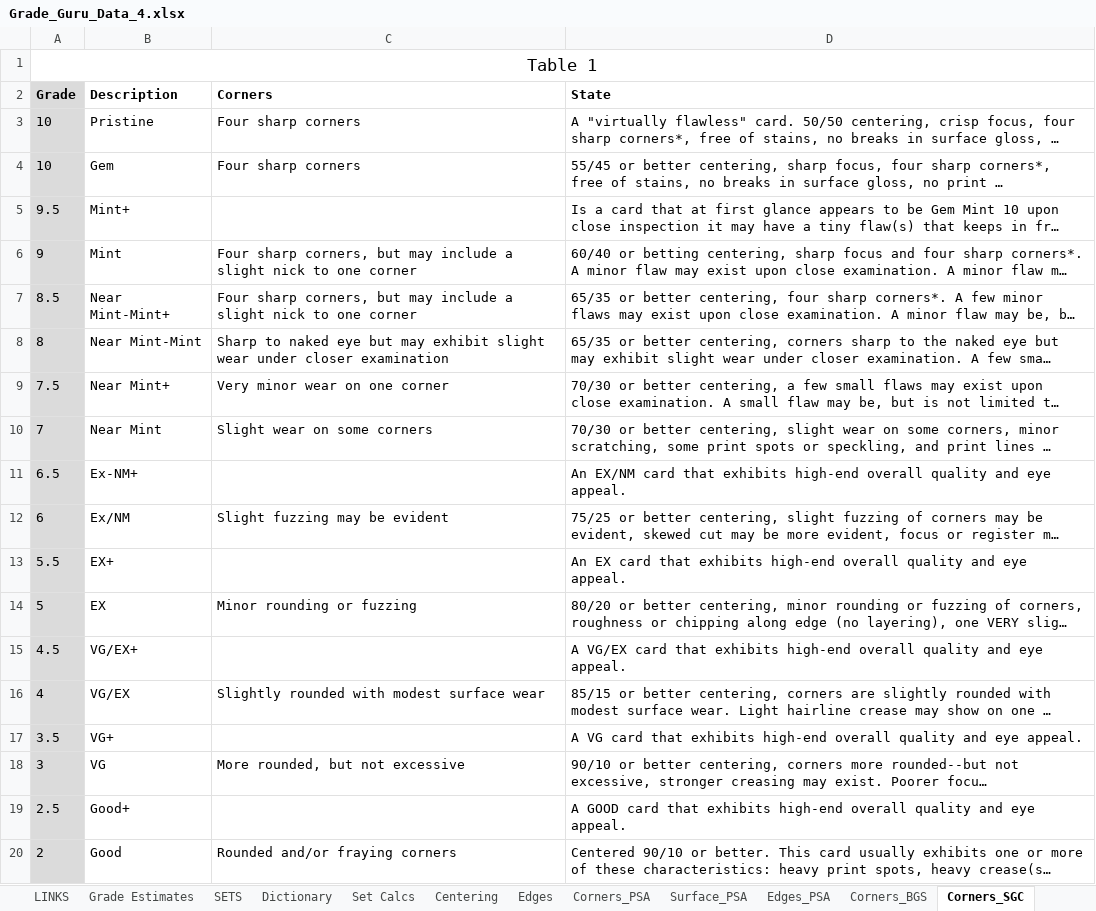
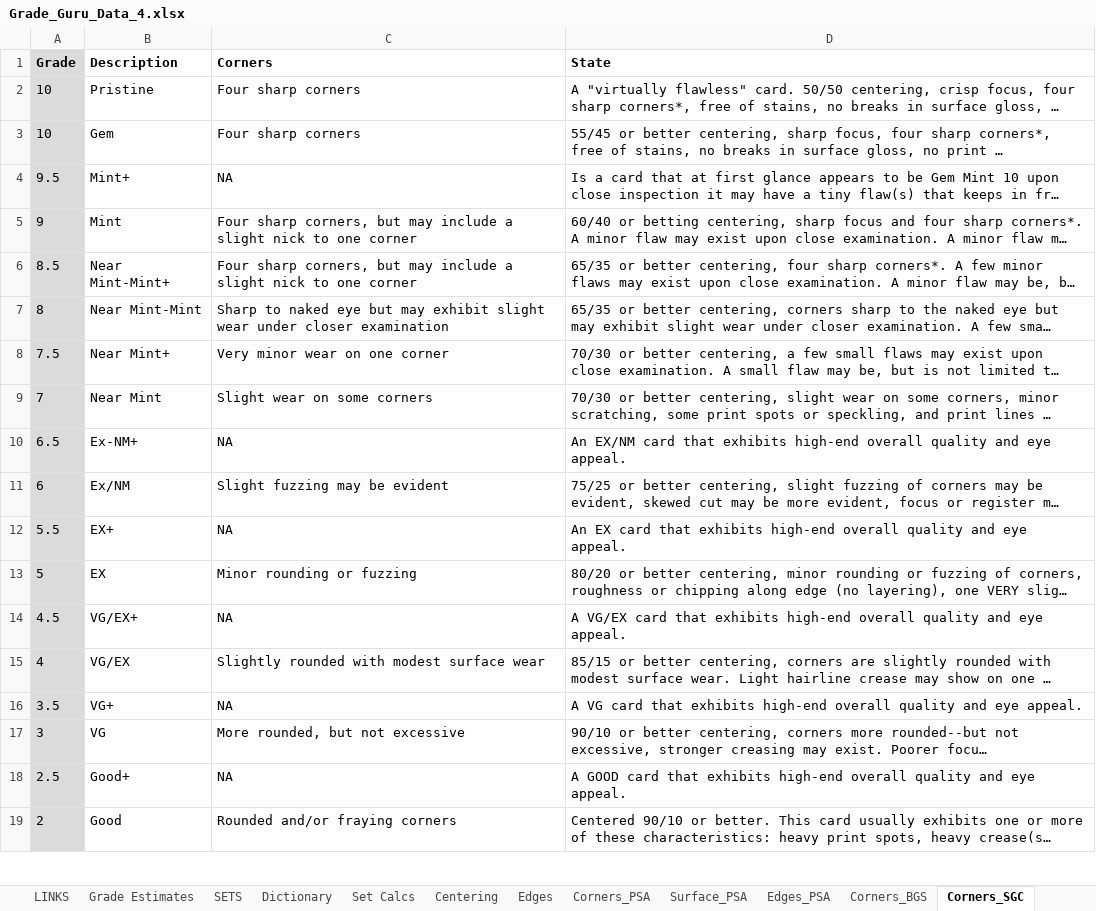
Before and after one commit to Gowdham88/SportsCard_iOS_V1, an Excel workbook: GradesGuru/Data/Grade_Guru_Data_4.xlsx, sheet Corners_SGC, drawn as a sheet; only a part is shown; long unchanged cells end in …; values as stored, in another font and other column widths than the file's, no borders; removed rows and columns are numbered as before the commit, all else as after; the diff names each change by its address in the sheet, - before the commit and + after, or states it on an @@ line.

Commit message:
Card details, Font adjustment, grading number added, Drop Down navigation works, Spreadsheet empty cells crash issue, Started multiple cells selection

```diff
--- a/GradesGuru/Data/Grade_Guru_Data_4.xlsx (sheet Corners_SGC)
+++ b/GradesGuru/Data/Grade_Guru_Data_4.xlsx (sheet Corners_SGC)
-row 1: Table 1
-C4 (Corners): (empty)
+C4 (Corners): NA
-C10 (Corners): (empty)
+C10 (Corners): NA
-C12 (Corners): (empty)
+C12 (Corners): NA
-C14 (Corners): (empty)
+C14 (Corners): NA
-C16 (Corners): (empty)
+C16 (Corners): NA
-C18 (Corners): (empty)
+C18 (Corners): NA
```
Also changed, not shown: sheet Surface_SGC, sheet Surface_BGS, sheet Corners_BGS, sheet Edges_PSA, formulas that keep their value, GradesGuru/Data/Centering.xlsx, GradesGuru/Data/Corners.xlsx, 14 other files.
